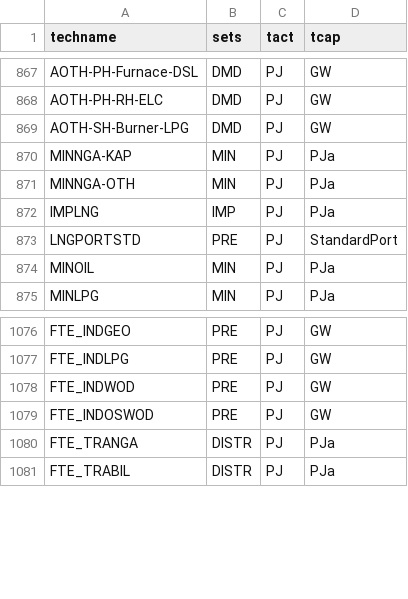
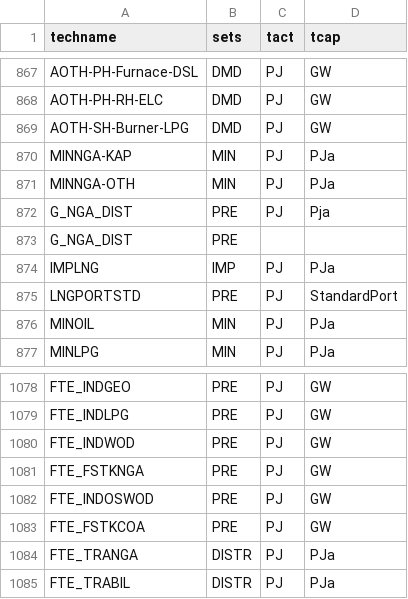
Before and after one commit to EECA-NZ/TIMES-NZ-Model-Files, a CSV file: PREPARE-TIMES-NZ/docs/source/developer_guide/data/processes/process_sets_and_units.csv, drawn as a sheet; only a part is shown, gaps mark what is left out.

```diff
--- a/PREPARE-TIMES-NZ/docs/source/developer_guide/data/processes/process_sets_and_units.csv
+++ b/PREPARE-TIMES-NZ/docs/source/developer_guide/data/processes/process_sets_and_units.csv
@@ -871,2 +871,4 @@ MINNGA-KAP,MIN,PJ,PJa
 MINNGA-OTH,MIN,PJ,PJa
+G_NGA_DIST,PRE,PJ,Pja
+G_NGA_DIST,PRE,,
 IMPLNG,IMP,PJ,PJa
@@ -1078,3 +1080,5 @@ FTE_INDLPG,PRE,PJ,GW
 FTE_INDWOD,PRE,PJ,GW
+FTE_FSTKNGA,PRE,PJ,GW
 FTE_INDOSWOD,PRE,PJ,GW
+FTE_FSTKCOA,PRE,PJ,GW
 FTE_TRANGA,DISTR,PJ,PJa
```
Also changed, not shown: PREPARE-TIMES-NZ/docs/source/developer_guide/data/commodities/commodity_sets_and_units.csv, 7 other files.
